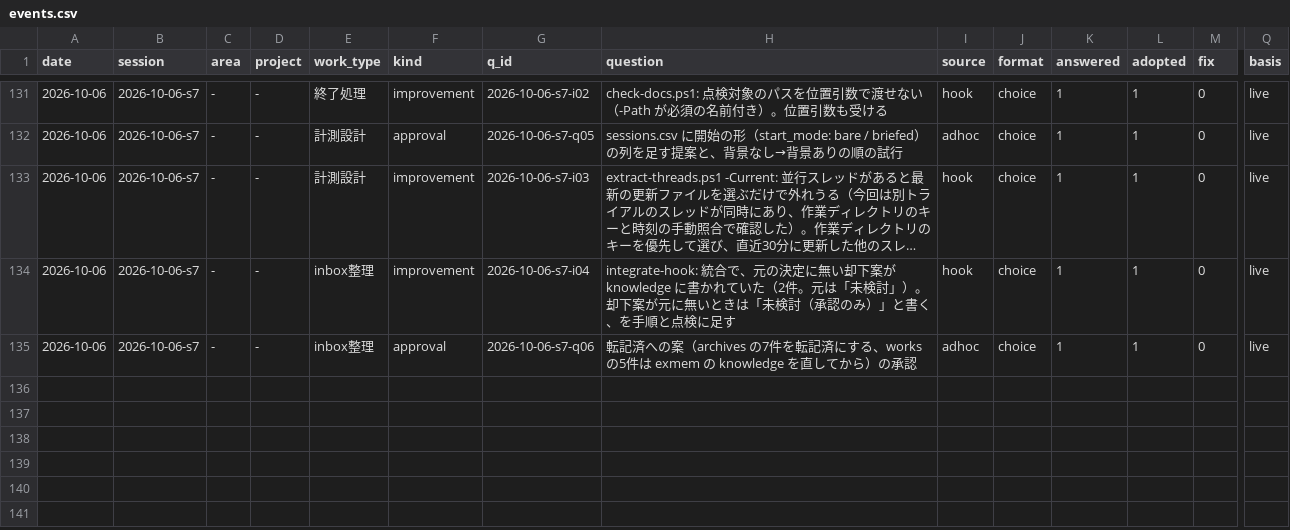
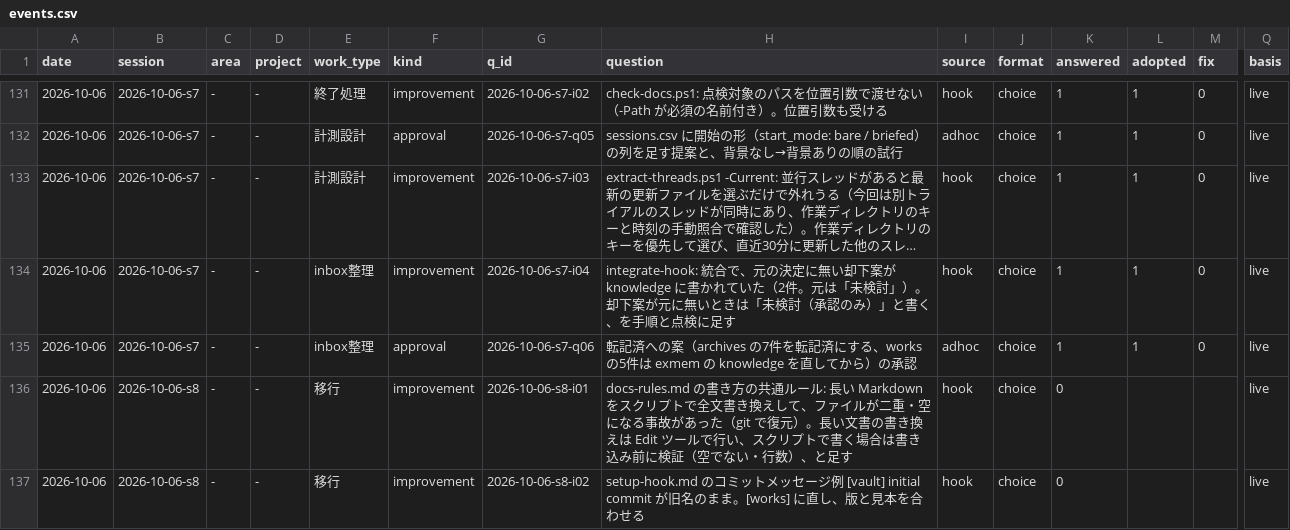
Before and after one commit to yuzucha16/worksample, a CSV file: docs/metrics/events.csv, drawn as a sheet; only a part is shown, gaps mark what is left out; long unchanged cells end in …; rows hold the shown columns only; the diff names each change by its address in the sheet, - before the commit and + after, or states it on an @@ line.

```diff
--- a/docs/metrics/events.csv
+++ b/docs/metrics/events.csv
+row 136: 2026-10-06 | 2026-10-06-s8 | - | - | 移行 | improvement | 2026-10-06-s8-i01 | docs-rules.md の書き方の共通ルール: 長い Markdown をスクリプトで全文書き換えして、ファイルが二重・空になる事故があった（git で復元）。長い文書の書き換えは Edit ツールで行い、スクリプトで書く場合は書き込み前に検証（空でない・行数）、と足す | hook | choice | 0 |  |  | live
+row 137: 2026-10-06 | 2026-10-06-s8 | - | - | 移行 | improvement | 2026-10-06-s8-i02 | setup-hook.md のコミットメッセージ例 [vault] initial commit が旧名のまま。[works] に直し、版と見本を合わせる | hook | choice | 0 |  |  | live
```
Also changed, not shown: docs/metrics/sessions.csv, docs/metrics/threads.csv, 2 other files.
